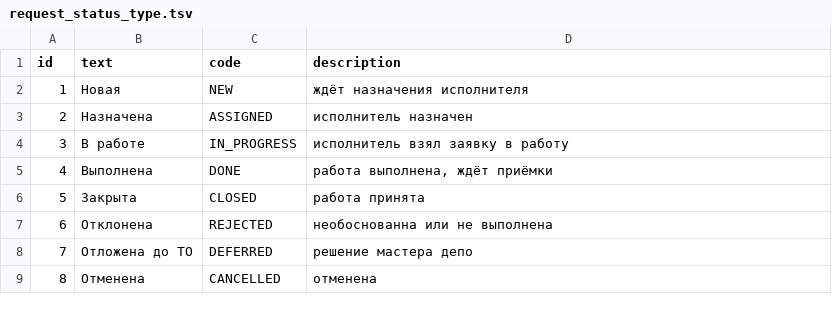
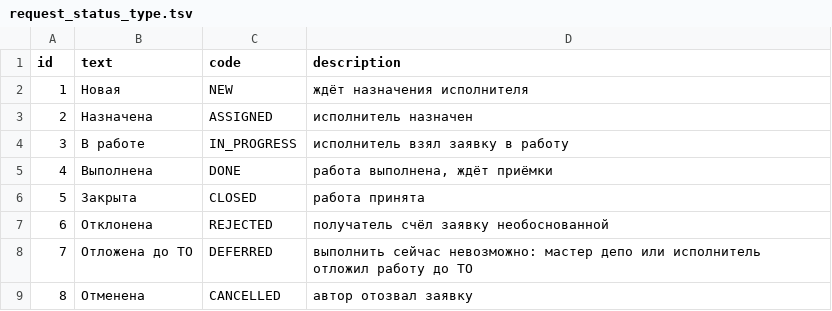
Before and after one commit to SazonovDenis/zhsr, a TSV file: zhsr-database/src/main/resources/db/dict/request_status_type.tsv, drawn as a sheet.

```diff
--- a/zhsr-database/src/main/resources/db/dict/request_status_type.tsv
+++ b/zhsr-database/src/main/resources/db/dict/request_status_type.tsv
@@ -6,4 +6,4 @@ id	text	code	description
 5	Закрыта	CLOSED	работа принята
-6	Отклонена	REJECTED	необоснованна или не выполнена
-7	Отложена до ТО	DEFERRED	решение мастера депо
-8	Отменена	CANCELLED	отменена
+6	Отклонена	REJECTED	получатель счёл заявку необоснованной
+7	Отложена до ТО	DEFERRED	выполнить сейчас невозможно: мастер депо или исполнитель отложил работу до ТО
+8	Отменена	CANCELLED	автор отозвал заявку
```
Also changed, not shown: 54 other files.
